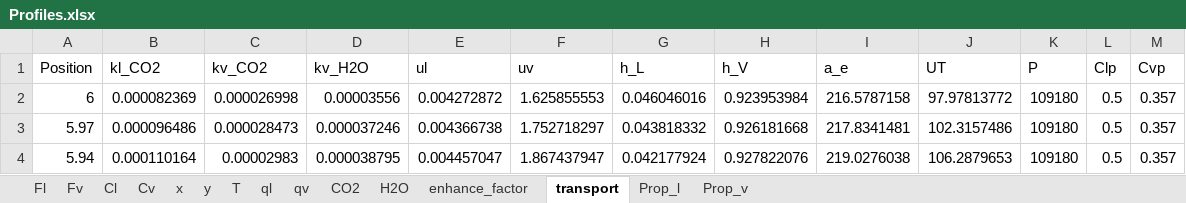
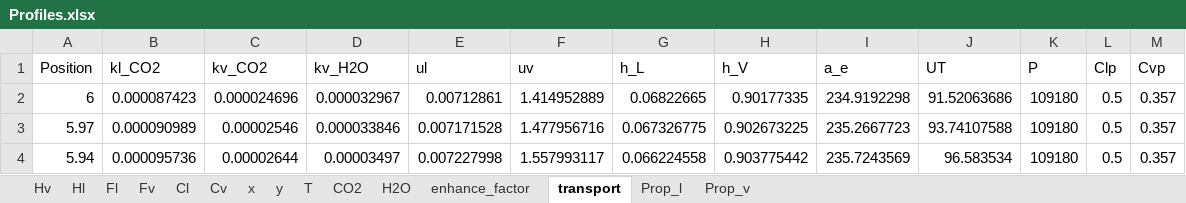
Before and after one commit to tannerpolley/MEA-Absorption-Column, an Excel workbook: MEA_Absorption_Column/data/Results/Profiles.xlsx, sheet transport, drawn as a sheet; only a part is shown; values as stored, in another font and other column widths than the file's, no borders; the diff covers the shown part only; the diff names each change by its address in the sheet, - before the commit and + after, or states it on an @@ line.

```diff
--- a/MEA_Absorption_Column/data/Results/Profiles.xlsx (sheet transport)
+++ b/MEA_Absorption_Column/data/Results/Profiles.xlsx (sheet transport)
-sheet tab: ql
-sheet tab: qv
+sheet tab: Hv
+sheet tab: Hl
-B2 (kl_CO2): 0.000082369
+B2 (kl_CO2): 0.000087423
-C2 (kv_CO2): 0.000026998
+C2 (kv_CO2): 0.000024696
-D2 (kv_H2O): 0.00003556
+D2 (kv_H2O): 0.000032967
-E2 (ul): 0.004272872
+E2 (ul): 0.00712861
-F2 (uv): 1.625855553
+F2 (uv): 1.414952889
-G2 (h_L): 0.046046016
+G2 (h_L): 0.06822665
-H2 (h_V): 0.923953984
+H2 (h_V): 0.90177335
-I2 (a_e): 216.5787158
+I2 (a_e): 234.9192298
-J2 (UT): 97.97813772
+J2 (UT): 91.52063686
-B3 (kl_CO2): 0.000096486
+B3 (kl_CO2): 0.000090989
-C3 (kv_CO2): 0.000028473
+C3 (kv_CO2): 0.00002546
-D3 (kv_H2O): 0.000037246
+D3 (kv_H2O): 0.000033846
-E3 (ul): 0.004366738
+E3 (ul): 0.007171528
-F3 (uv): 1.752718297
+F3 (uv): 1.477956716
-G3 (h_L): 0.043818332
+G3 (h_L): 0.067326775
-H3 (h_V): 0.926181668
+H3 (h_V): 0.902673225
-I3 (a_e): 217.8341481
+I3 (a_e): 235.2667723
-J3 (UT): 102.3157486
+J3 (UT): 93.74107588
-B4 (kl_CO2): 0.000110164
+B4 (kl_CO2): 0.000095736
-C4 (kv_CO2): 0.00002983
+C4 (kv_CO2): 0.00002644
-D4 (kv_H2O): 0.000038795
+D4 (kv_H2O): 0.00003497
-E4 (ul): 0.004457047
+E4 (ul): 0.007227998
-F4 (uv): 1.867437947
+F4 (uv): 1.557993117
-G4 (h_L): 0.042177924
+G4 (h_L): 0.066224558
-H4 (h_V): 0.927822076
+H4 (h_V): 0.903775442
-I4 (a_e): 219.0276038
+I4 (a_e): 235.7243569
-J4 (UT): 106.2879653
+J4 (UT): 96.583534
```
Also changed, not shown: 1781 edited cells elsewhere in this sheet, sheet Prop_v, sheet Prop_l, sheet Fl, sheet Cl, sheet CO2, sheet x, 6 more sheets, charts or pictures, 16 other files.
